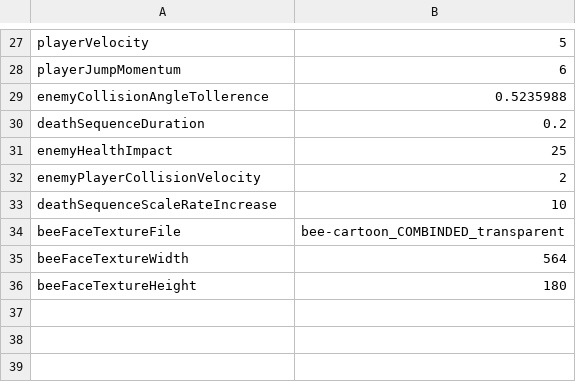
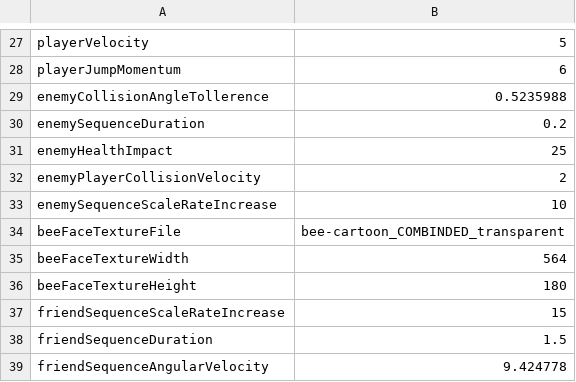
Before and after one commit to jonathantompson/hungrybee, a CSV file: hungrybee/hungrybee/bin/x86/Debug/gameSettings/settings.csv, drawn as a sheet; only a part is shown, gaps mark what is left out.

Commit message:
- Some tweaks, as well as bee friend capture sequence.

```diff
--- a/hungrybee/hungrybee/bin/x86/Debug/gameSettings/settings.csv
+++ b/hungrybee/hungrybee/bin/x86/Debug/gameSettings/settings.csv
@@ -29,6 +29,6 @@ playerJumpMomentum,6
 enemyCollisionAngleTollerence,0.5235988
-deathSequenceDuration,0.2
+enemySequenceDuration,0.2
 enemyHealthImpact,25
 enemyPlayerCollisionVelocity,2
-deathSequenceScaleRateIncrease,10
+enemySequenceScaleRateIncrease,10
 beeFaceTextureFile,bee-cartoon_COMBINDED_transparent
@@ -36 +36,4 @@ beeFaceTextureWidth,564
 beeFaceTextureHeight,180
+friendSequenceScaleRateIncrease,15
+friendSequenceDuration,1.5
+friendSequenceAngularVelocity,9.424778
```
Also changed, not shown: hungrybee/hungrybee/gameSettings/settings.csv, 11 other files.
